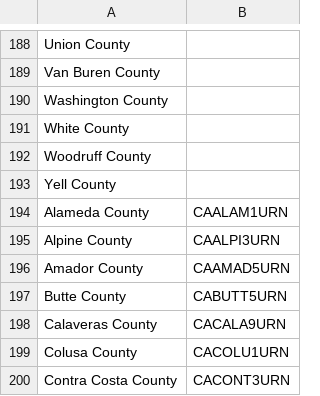
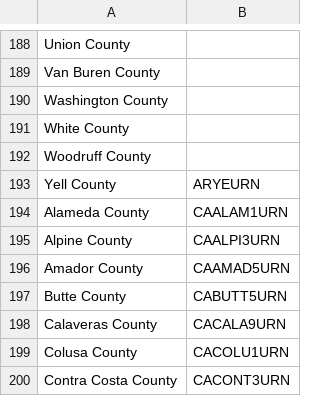
Before and after one commit to markgsheppard/SahmRule, a CSV file: data-source/counties.csv, drawn as a sheet; only a part is shown, gaps mark what is left out.

Commit message:
load all data

```diff
--- a/data-source/counties.csv
+++ b/data-source/counties.csv
@@ -192,3 +192,3 @@ White County,
 Woodruff County,
-Yell County,
+Yell County,ARYEURN
 Alameda County,CAALAM1URN
```
Also changed, not shown: 30 other files.
